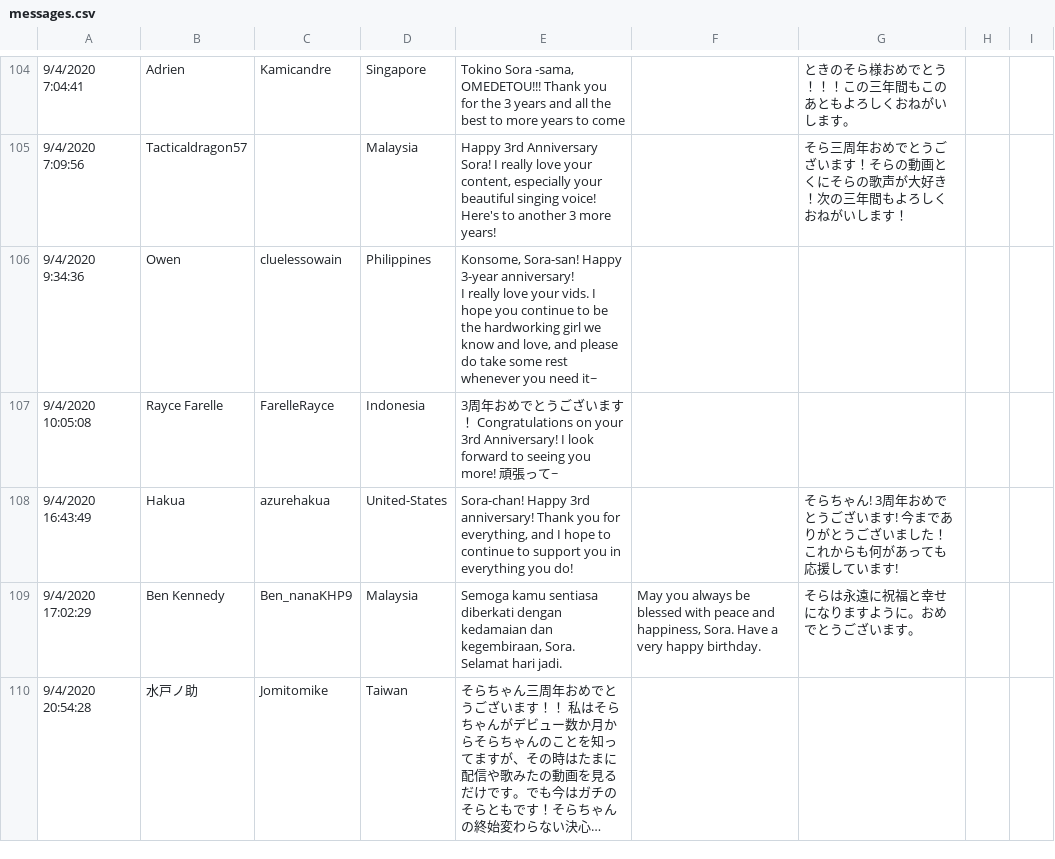
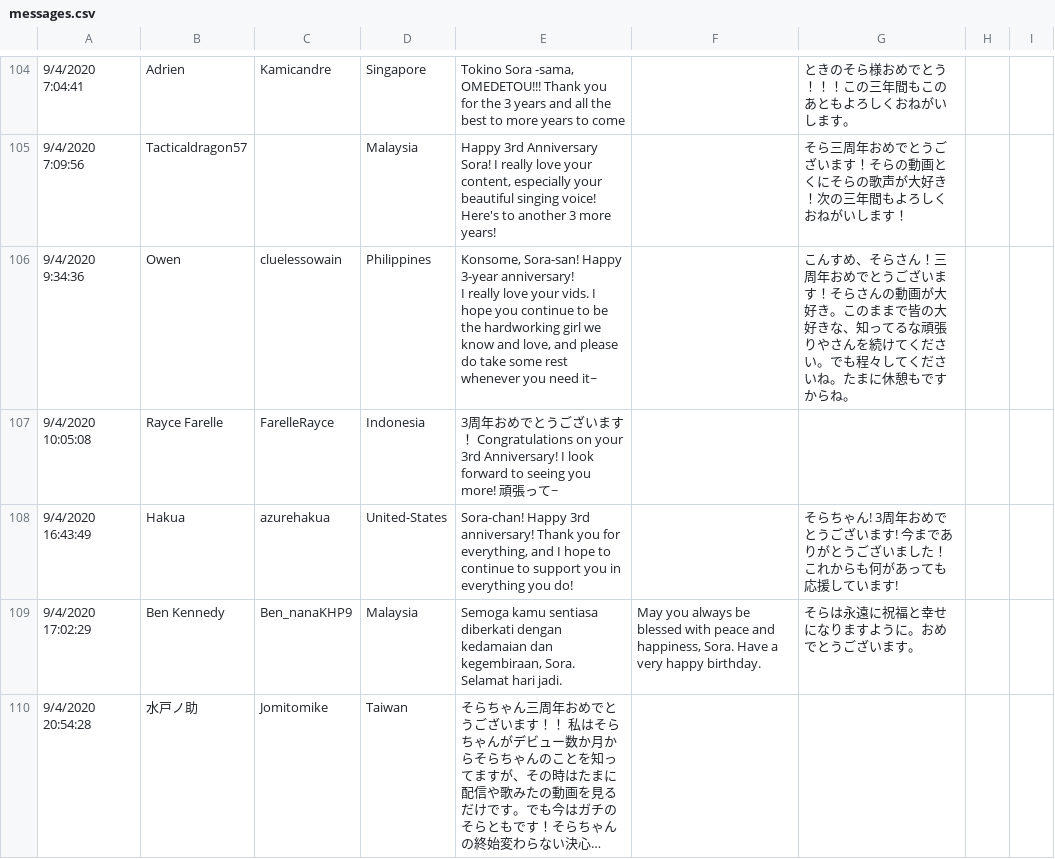
Before and after one commit to Skk-tj/sora-anniversary, a CSV file: messages.csv, drawn as a sheet; only a part is shown, gaps mark what is left out; long unchanged cells end in …; the diff names each change by its address in the sheet, - before the commit and + after, or states it on an @@ line.

Commit message:
Last message

```diff
--- a/messages.csv
+++ b/messages.csv
-G106: (empty)
+G106: こんすめ、そらさん！三周年おめでとうございます！そらさんの動画が大好き。このままで皆の大好きな、知ってるな頑張りやさんを続けてください。でも程々してくださいね。たまに休憩もですからね。
```
Also changed, not shown: 1 other file.
